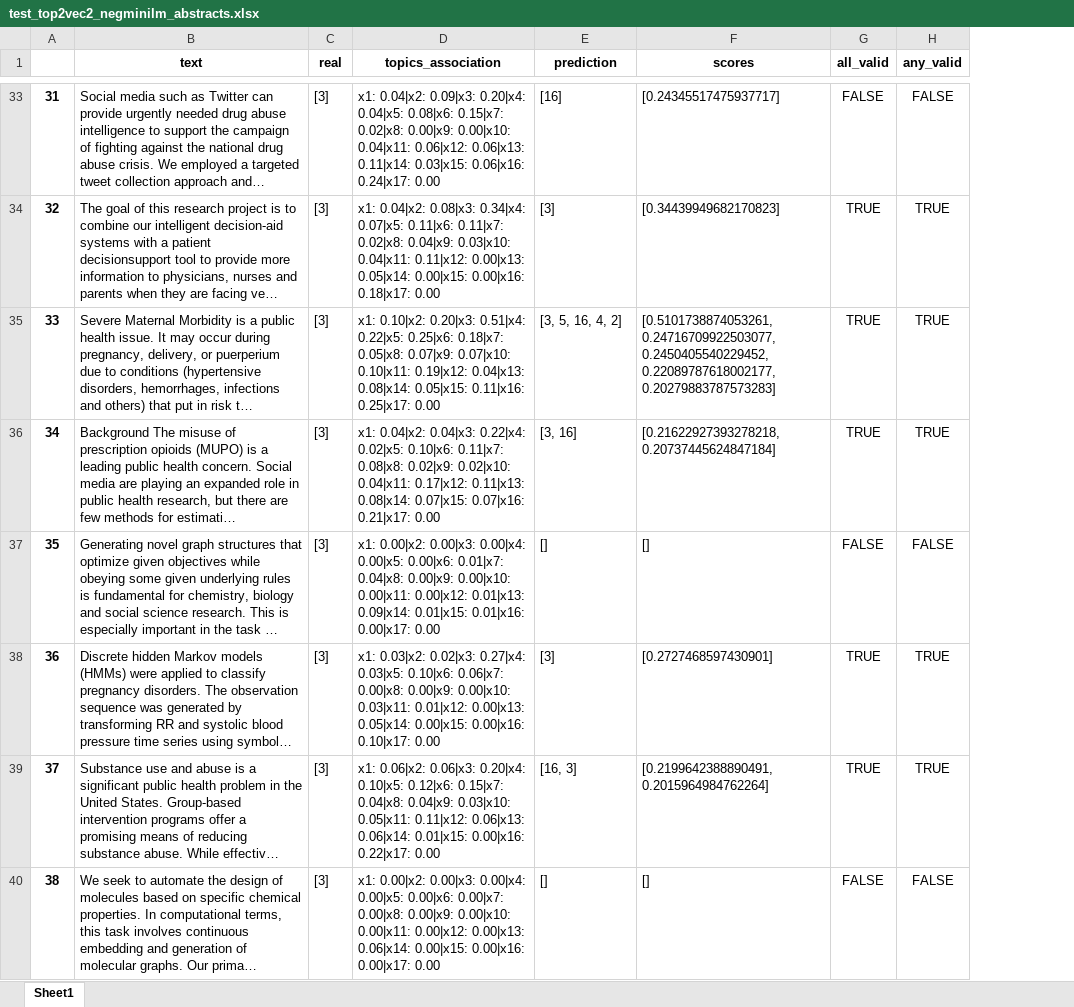
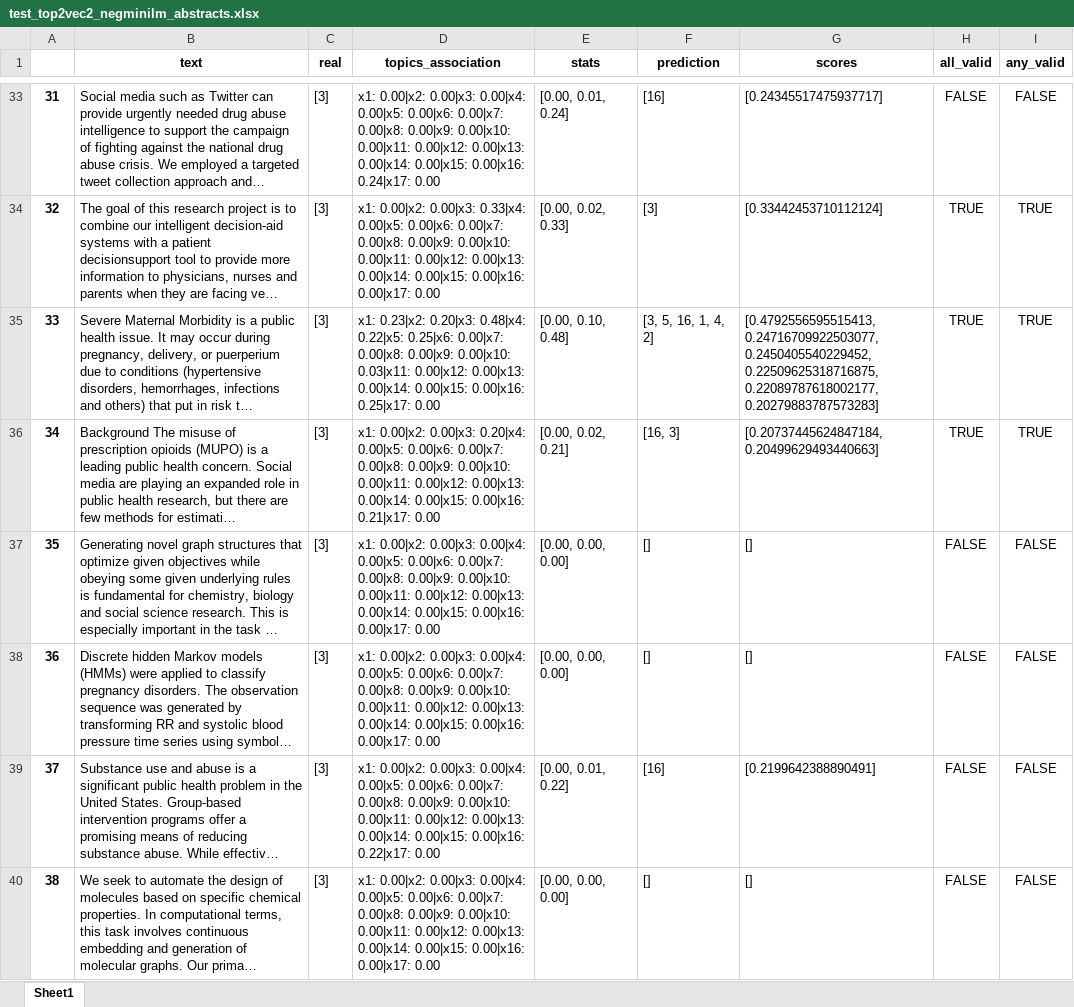
Before and after one commit to alsanron/NLP-SDGs_Classificator, an Excel workbook: Project_python/out/test_top2vec2_negminilm_abstracts.xlsx, sheet Sheet1, drawn as a sheet; only a part is shown, gaps mark what is left out; long unchanged cells end in …; values as stored, in another font and other column widths than the file's, no borders; addresses are those after the commit; the diff covers the shown part only; the diff names each change by its address in the sheet, - before the commit and + after, or states it on an @@ line.

```diff
--- a/Project_python/out/test_top2vec2_negminilm_abstracts.xlsx (sheet Sheet1)
+++ b/Project_python/out/test_top2vec2_negminilm_abstracts.xlsx (sheet Sheet1)
+column E (stats), rows 33-40: [0.00, 0.01, 0.24] | [0.00, 0.02, 0.33] | [0.00, 0.10, 0.48] | [0.00, 0.02, 0.21] | [0.00, 0.00, 0.00] | [0.00, 0.00, 0.00] | [0.00, 0.01, 0.22] | [0.00, 0.00, 0.00]
-D33 (topics_association): x1: 0.04|x2: 0.09|x3: 0.20|x4: 0.04|x5: 0.08|x6: 0.15|x7: 0.02|x8: 0.00|x9: 0.00|x10: 0.04|x11: 0.06|x12: 0.06|x13: 0.11|x14: 0.03|x15: 0.06|x16: 0.24|x17: 0.00
+D33 (topics_association): x1: 0.00|x2: 0.00|x3: 0.00|x4: 0.00|x5: 0.00|x6: 0.00|x7: 0.00|x8: 0.00|x9: 0.00|x10: 0.00|x11: 0.00|x12: 0.00|x13: 0.00|x14: 0.00|x15: 0.00|x16: 0.24|x17: 0.00
-D34 (topics_association): x1: 0.04|x2: 0.08|x3: 0.34|x4: 0.07|x5: 0.11|x6: 0.11|x7: 0.02|x8: 0.04|x9: 0.03|x10: 0.04|x11: 0.11|x12: 0.00|x13: 0.05|x14: 0.00|x15: 0.00|x16: 0.18|x17: 0.00
+D34 (topics_association): x1: 0.00|x2: 0.00|x3: 0.33|x4: 0.00|x5: 0.00|x6: 0.00|x7: 0.00|x8: 0.00|x9: 0.00|x10: 0.00|x11: 0.00|x12: 0.00|x13: 0.00|x14: 0.00|x15: 0.00|x16: 0.00|x17: 0.00
-G34 (scores): [0.34439949682170823]
+G34 (scores): [0.33442453710112124]
-D35 (topics_association): x1: 0.10|x2: 0.20|x3: 0.51|x4: 0.22|x5: 0.25|x6: 0.18|x7: 0.05|x8: 0.07|x9: 0.07|x10: 0.10|x11: 0.19|x12: 0.04|x13: 0.08|x14: 0.05|x15: 0.11|x16: 0.25|x17: 0.00
+D35 (topics_association): x1: 0.23|x2: 0.20|x3: 0.48|x4: 0.22|x5: 0.25|x6: 0.00|x7: 0.00|x8: 0.00|x9: 0.00|x10: 0.03|x11: 0.00|x12: 0.00|x13: 0.00|x14: 0.00|x15: 0.00|x16: 0.25|x17: 0.00
-F35 (prediction): [3, 5, 16, 4, 2]
+F35 (prediction): [3, 5, 16, 1, 4, 2]
-G35 (scores): [0.5101738874053261, 0.24716709922503077, 0.2450405540229452, 0.22089787618002177, 0.20279883787573283]
+G35 (scores): [0.4792556595515413, 0.24716709922503077, 0.2450405540229452, 0.22509625318716875, 0.22089787618002177, 0.20279883787573283]
-D36 (topics_association): x1: 0.04|x2: 0.04|x3: 0.22|x4: 0.02|x5: 0.10|x6: 0.11|x7: 0.08|x8: 0.02|x9: 0.02|x10: 0.04|x11: 0.17|x12: 0.11|x13: 0.08|x14: 0.07|x15: 0.07|x16: 0.21|x17: 0.00
+D36 (topics_association): x1: 0.00|x2: 0.00|x3: 0.20|x4: 0.00|x5: 0.00|x6: 0.00|x7: 0.00|x8: 0.00|x9: 0.00|x10: 0.00|x11: 0.00|x12: 0.00|x13: 0.00|x14: 0.00|x15: 0.00|x16: 0.21|x17: 0.00
-F36 (prediction): [3, 16]
+F36 (prediction): [16, 3]
-G36 (scores): [0.21622927393278218, 0.20737445624847184]
+G36 (scores): [0.20737445624847184, 0.20499629493440663]
-D37 (topics_association): …0.00|x5: 0.00|x6: 0.01|x7: 0.04|x8: 0.00|x9: 0.00|x10: 0.00|x11: 0.00|x12: 0.01|x13: 0.09|x14: 0.01|x15: 0.01|x16: 0.00|x17: 0.00
+D37 (topics_association): …0.00|x5: 0.00|x6: 0.00|x7: 0.00|x8: 0.00|x9: 0.00|x10: 0.00|x11: 0.00|x12: 0.00|x13: 0.00|x14: 0.00|x15: 0.00|x16: 0.00|x17: 0.00
-D38 (topics_association): x1: 0.03|x2: 0.02|x3: 0.27|x4: 0.03|x5: 0.10|x6: 0.06|x7: 0.00|x8: 0.00|x9: 0.00|x10: 0.03|x11: 0.01|x12: 0.00|x13: 0.05|x14: 0.00|x15: 0.00|x16: 0.10|x17: 0.00
+D38 (topics_association): x1: 0.00|x2: 0.00|x3: 0.00|x4: 0.00|x5: 0.00|x6: 0.00|x7: 0.00|x8: 0.00|x9: 0.00|x10: 0.00|x11: 0.00|x12: 0.00|x13: 0.00|x14: 0.00|x15: 0.00|x16: 0.00|x17: 0.00
-F38 (prediction): [3]
+F38 (prediction): []
-G38 (scores): [0.2727468597430901]
+G38 (scores): []
-H38:H39 (all_valid): TRUE
+H38:H39 (all_valid): FALSE
-I38:I39 (any_valid): TRUE
+I38:I39 (any_valid): FALSE
-D39 (topics_association): x1: 0.06|x2: 0.06|x3: 0.20|x4: 0.10|x5: 0.12|x6: 0.15|x7: 0.04|x8: 0.04|x9: 0.03|x10: 0.05|x11: 0.11|x12: 0.06|x13: 0.06|x14: 0.01|x15: 0.00|x16: 0.22|x17:…
+D39 (topics_association): x1: 0.00|x2: 0.00|x3: 0.00|x4: 0.00|x5: 0.00|x6: 0.00|x7: 0.00|x8: 0.00|x9: 0.00|x10: 0.00|x11: 0.00|x12: 0.00|x13: 0.00|x14: 0.00|x15: 0.00|x16: 0.22|x17:…
-F39 (prediction): [16, 3]
+F39 (prediction): [16]
-G39 (scores): [0.2199642388890491, 0.2015964984762264]
+G39 (scores): [0.2199642388890491]
-D40 (topics_association): …0.00|x12: 0.00|x13: 0.06|x14: 0.00|x15: 0.00|x16:…
+D40 (topics_association): …0.00|x12: 0.00|x13: 0.00|x14: 0.00|x15: 0.00|x16:…
```
Also changed, not shown: 318 edited cells elsewhere in this sheet, 20 other files.
